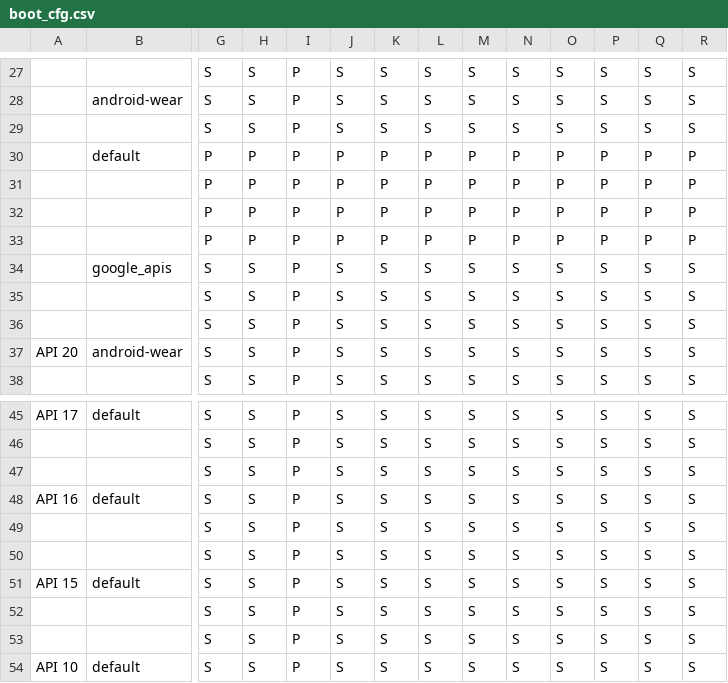
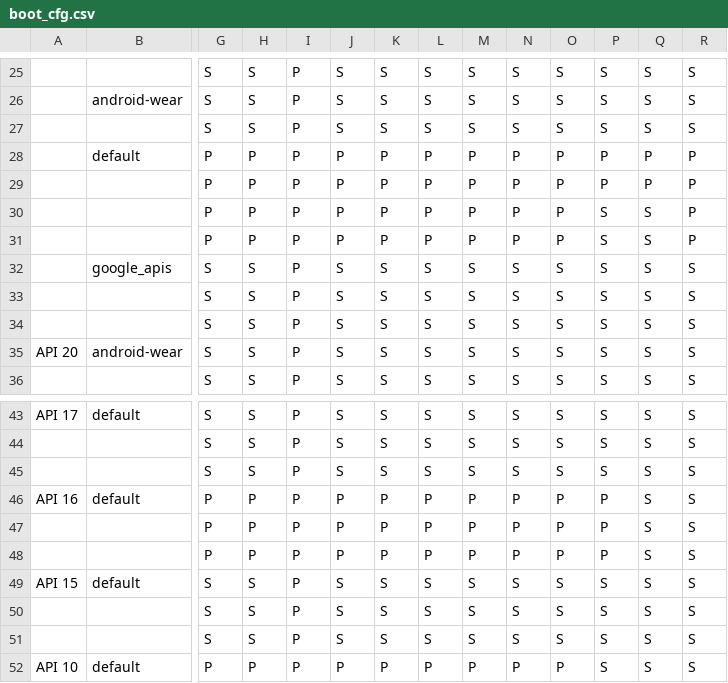
Before and after one commit to aosp-mirror-neo/platform_external_adt-infra, a CSV file: emu_test/config/boot_cfg.csv, drawn as a sheet; only a part is shown, gaps mark what is left out; removed rows and columns are numbered as before the commit, all else as after; rows hold the shown columns only; the diff covers the shown part only; the diff names each change by its address in the sheet, - before the commit and + after, or states it on an @@ line.

```diff
--- a/emu_test/config/boot_cfg.csv
+++ b/emu_test/config/boot_cfg.csv
-P30:P31: P
+P30:P31: S
-Q30:Q31: P
+Q30:Q31: S
-G46: S
+G46: P
-H46: S
+H46: P
-J46: S
+J46: P
-K46: S
+K46: P
-L46: S
+L46: P
-M46: S
+M46: P
-N46: S
+N46: P
-O46: S
+O46: P
-P46: S
+P46: P
-row 49:  |  | S | S | P | S | S | S | S | S | S | S | S | S
-row 50:  |  | S | S | P | S | S | S | S | S | S | S | S | S
+row 47:  |  | P | P | P | P | P | P | P | P | P | P | S | S
+row 48:  |  | P | P | P | P | P | P | P | P | P | P | S | S
-G52: S
+G52: P
-H52: S
+H52: P
-J52: S
+J52: P
-K52: S
+K52: P
-L52: S
+L52: P
-M52: S
+M52: P
-N52: S
+N52: P
-O52: S
+O52: P
```
Also changed, not shown: 1 added row, 3 removed rows and 11 edited cells elsewhere in this file, 1 other file.
